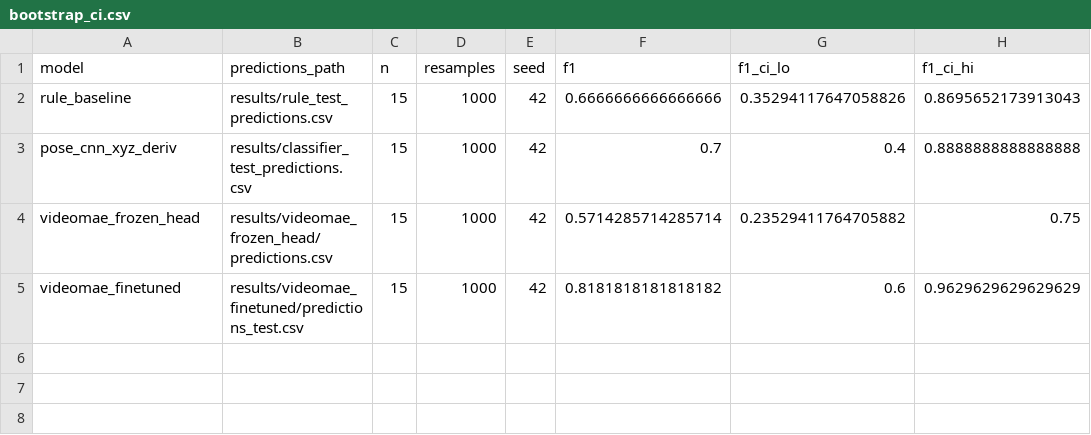
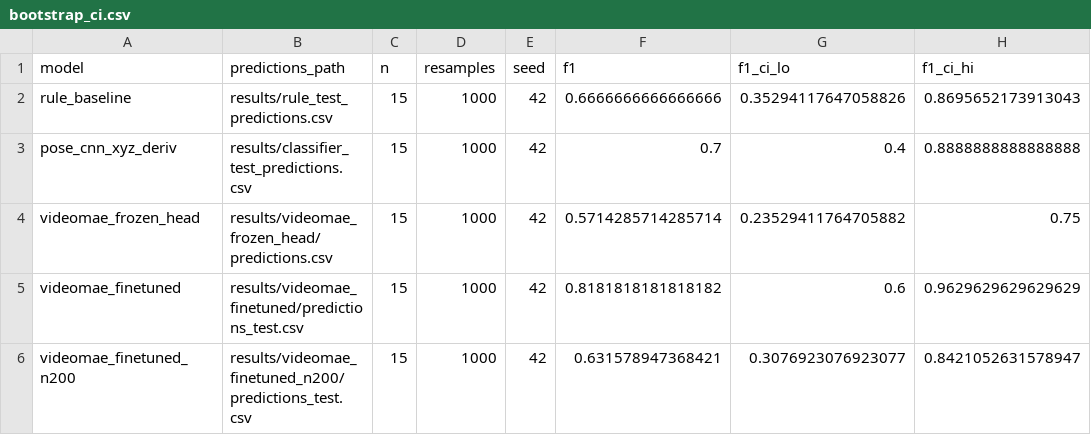
Before and after one commit to thelivingdead/multimodalbackchannelprediction, a CSV file: dissertation-behaviour-recognition/results/tables/bootstrap_ci.csv, drawn as a sheet.

```diff
--- a/dissertation-behaviour-recognition/results/tables/bootstrap_ci.csv
+++ b/dissertation-behaviour-recognition/results/tables/bootstrap_ci.csv
@@ -5 +5,2 @@ videomae_frozen_head,results/videomae_frozen_head/predictions.csv,15,1000,42,0.5
 videomae_finetuned,results/videomae_finetuned/predictions_test.csv,15,1000,42,0.8181818181818182,0.6,0.9629629629629629
+videomae_finetuned_n200,results/videomae_finetuned_n200/predictions_test.csv,15,1000,42,0.631578947368421,0.3076923076923077,0.8421052631578947
```
Also changed, not shown: dissertation-behaviour-recognition/results/tables/main_results.csv, 10 other files.
